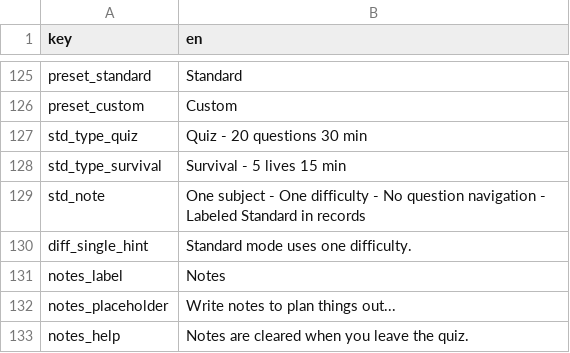
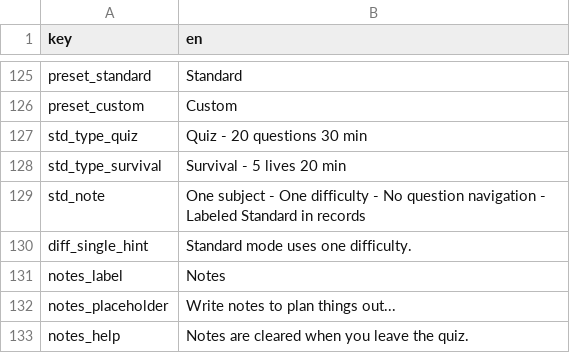
Before and after one commit to nin827/CSVQuiz, a CSV file: data/_localization.csv, drawn as a sheet; only a part is shown, gaps mark what is left out.

```diff
--- a/data/_localization.csv
+++ b/data/_localization.csv
@@ -127,3 +127,3 @@ preset_custom,Custom
 std_type_quiz,Quiz - 20 questions 30 min
-std_type_survival,Survival - 5 lives 15 min
+std_type_survival,Survival - 5 lives 20 min
 std_note,One subject - One difficulty - No question navigation - Labeled Standard in records
```
Also changed, not shown: 4 other files.
